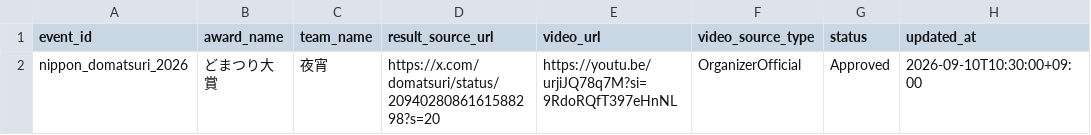
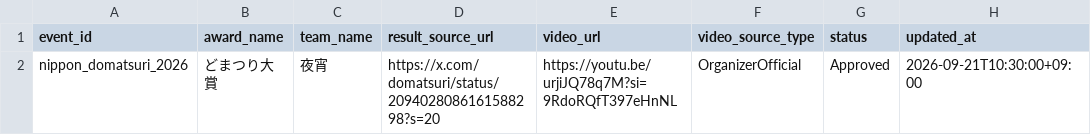
Before and after one commit to Yosakoi-Japan/yosakoiPortal, a CSV file: frontend/app/src/assets/data/award_winners.csv, drawn as a sheet.

```diff
--- a/frontend/app/src/assets/data/award_winners.csv
+++ b/frontend/app/src/assets/data/award_winners.csv
@@ -1,2 +1,2 @@
 event_id,award_name,team_name,result_source_url,video_url,video_source_type,status,updated_at
-nippon_domatsuri_2026,どまつり大賞,夜宵,https://x.com/domatsuri/status/2094028086161588298?s=20,https://youtu.be/urjiJQ78q7M?si=9RdoRQfT397eHnNL,OrganizerOfficial,Approved,2026-09-10T10:30:00+09:00
+nippon_domatsuri_2026,どまつり大賞,夜宵,https://x.com/domatsuri/status/2094028086161588298?s=20,https://youtu.be/urjiJQ78q7M?si=9RdoRQfT397eHnNL,OrganizerOfficial,Approved,2026-09-21T10:30:00+09:00
```
